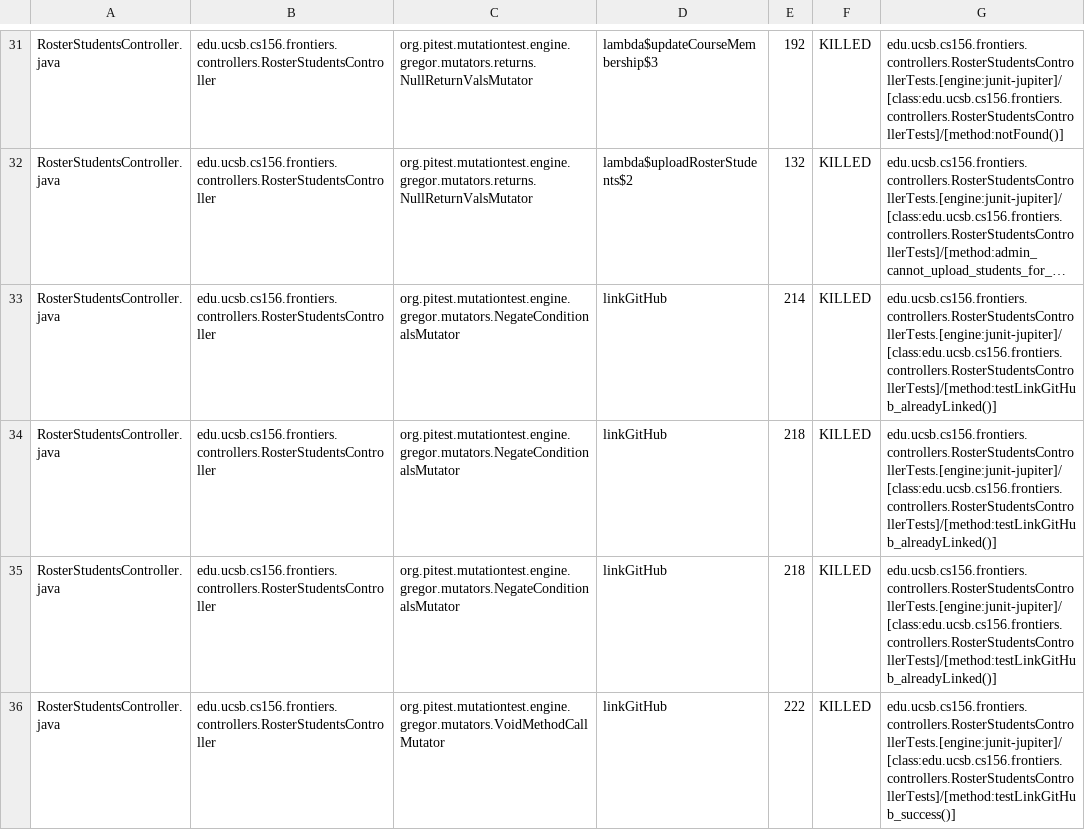
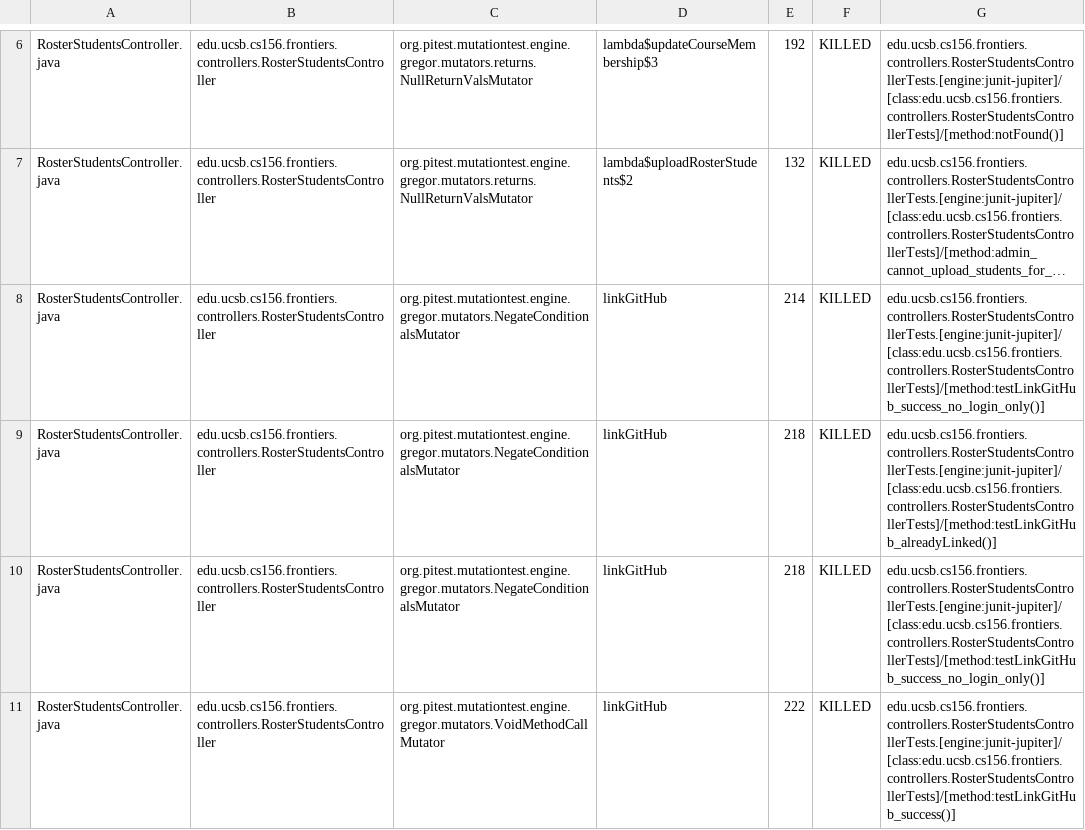
Before and after one commit to ucsb-cs156-s25/proj-frontiers-s25-07, a CSV file: prs/33/pitest/mutations.csv, drawn as a sheet; only a part is shown, gaps mark what is left out; long unchanged cells end in …; addresses are those after the commit; the diff covers the shown part only; the diff names each change by its address in the sheet, - before the commit and + after, or states it on an @@ line.

Commit message:
Deploying to gh-pages from @ ucsb-cs156-s25/proj-frontiers-s25-07@225a01df1799bb665232b4a2e131a7205c6eca2d 🚀

```diff
--- a/prs/33/pitest/mutations.csv
+++ b/prs/33/pitest/mutations.csv
-G8: edu.ucsb.cs156.frontiers.controllers.RosterStudentsControllerTests.[engine:junit-jupiter]/[class:edu.ucsb.cs156.frontiers.controllers.RosterStudentsControllerTests]/[method:testLinkGitHub_alreadyLinked()]
+G8: edu.ucsb.cs156.frontiers.controllers.RosterStudentsControllerTests.[engine:junit-jupiter]/[class:edu.ucsb.cs156.frontiers.controllers.RosterStudentsControllerTests]/[method:testLinkGitHub_success_no_login_only()]
-G10: edu.ucsb.cs156.frontiers.controllers.RosterStudentsControllerTests.[engine:junit-jupiter]/[class:edu.ucsb.cs156.frontiers.controllers.RosterStudentsControllerTests]/[method:testLinkGitHub_alreadyLinked()]
+G10: edu.ucsb.cs156.frontiers.controllers.RosterStudentsControllerTests.[engine:junit-jupiter]/[class:edu.ucsb.cs156.frontiers.controllers.RosterStudentsControllerTests]/[method:testLinkGitHub_success_no_login_only()]
```
Also changed, not shown: 3 added rows, 3 removed rows, 99 moved rows and 3 edited cells elsewhere in this file, 28 other files.
